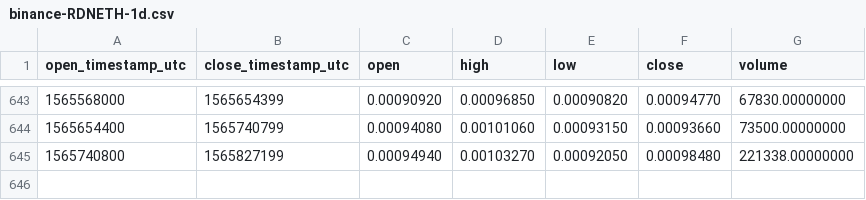
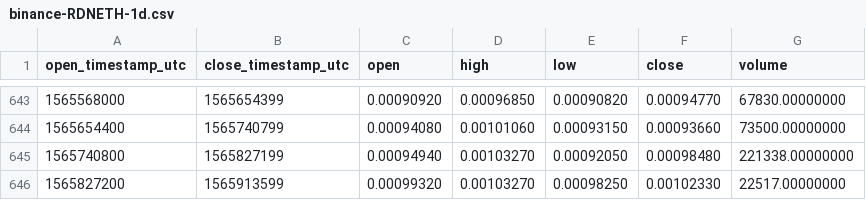
Before and after one commit to cryptobigbro/binance-RDNETH, a CSV file: binance-RDNETH-1d.csv, drawn as a sheet; only a part is shown, gaps mark what is left out; the diff names each change by its address in the sheet, - before the commit and + after, or states it on an @@ line.

Commit message:
Update OHLCV data.

```diff
--- a/binance-RDNETH-1d.csv
+++ b/binance-RDNETH-1d.csv
+row 646: 1565827200 | 1565913599 | 0.00099320 | 0.00103270 | 0.00098250 | 0.00102330 | 22517.00000000
```
Also changed, not shown: 1 other file.
